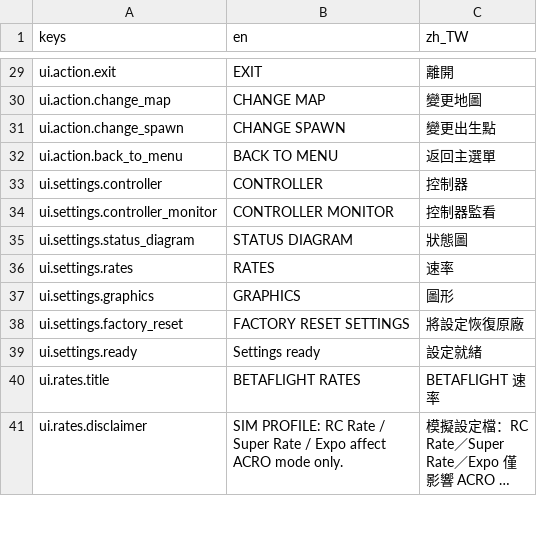
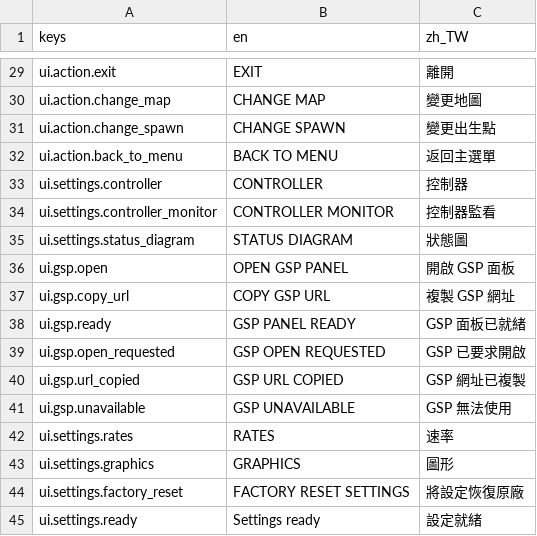
Before and after one commit to KarlSideProjects/AeroSim, a CSV file: locales/ui.csv, drawn as a sheet; only a part is shown, gaps mark what is left out; the shorter side is filled out with more unchanged rows; long unchanged cells end in ….

Commit message:
feat: improve flight controls and GSP panel access (#258)
* Fix right stick flight axes

* docs: specify user-initiated GSP opening

* docs: plan GSP user open actions

* feat: expose GSP user open actions

* feat: add GSP pause menu actions

* docs: describe GSP user open fallback

* chore: preserve workspace configuration

* test: avoid RPC listener in locale persistence tests

* test: disable RPC for graphics runtime fixtures

---------

Co-authored-by: Karl <Karl@fenrirdata.com>

```diff
--- a/locales/ui.csv
+++ b/locales/ui.csv
@@ -35,2 +35,8 @@ ui.settings.controller_monitor,CONTROLLER MONITOR,控制器監看
 ui.settings.status_diagram,STATUS DIAGRAM,狀態圖
+ui.gsp.open,OPEN GSP PANEL,開啟 GSP 面板
+ui.gsp.copy_url,COPY GSP URL,複製 GSP 網址
+ui.gsp.ready,GSP PANEL READY,GSP 面板已就緒
+ui.gsp.open_requested,GSP OPEN REQUESTED,GSP 已要求開啟
+ui.gsp.url_copied,GSP URL COPIED,GSP 網址已複製
+ui.gsp.unavailable,GSP UNAVAILABLE,GSP 無法使用
 ui.settings.rates,RATES,速率
```
Also changed, not shown: 17 other files.
